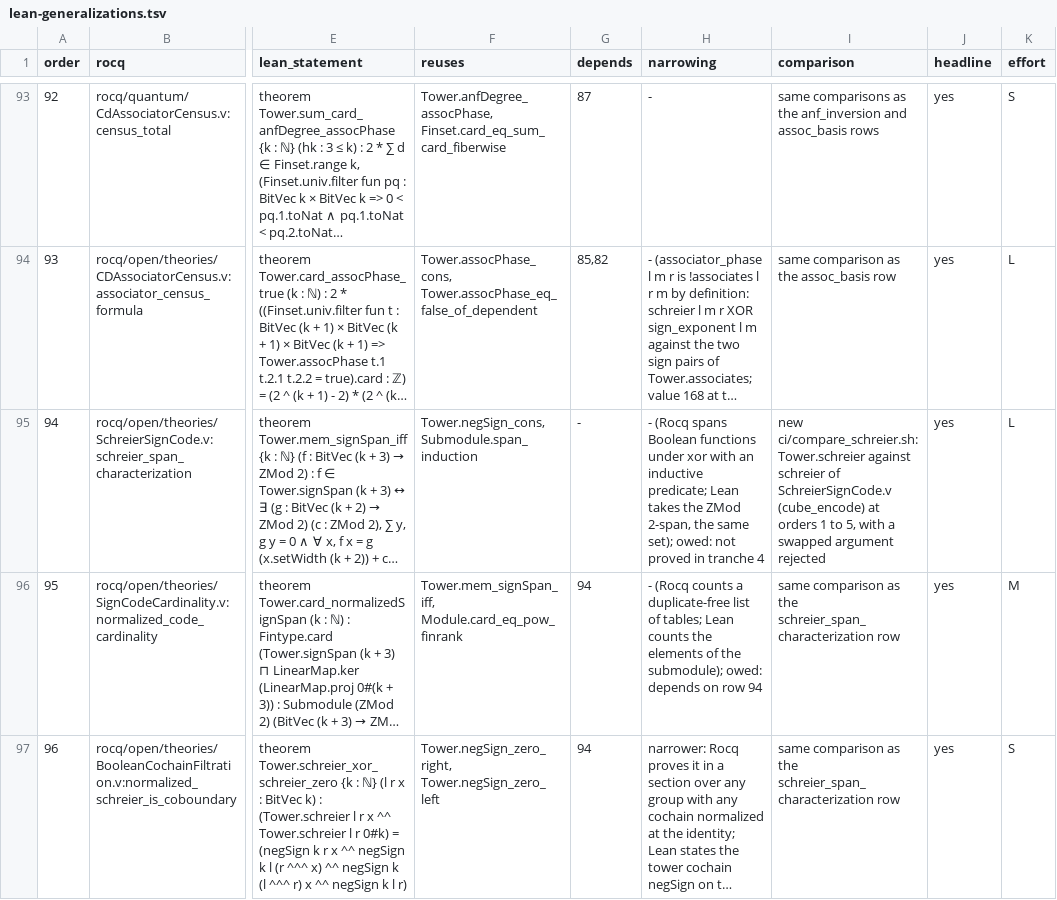
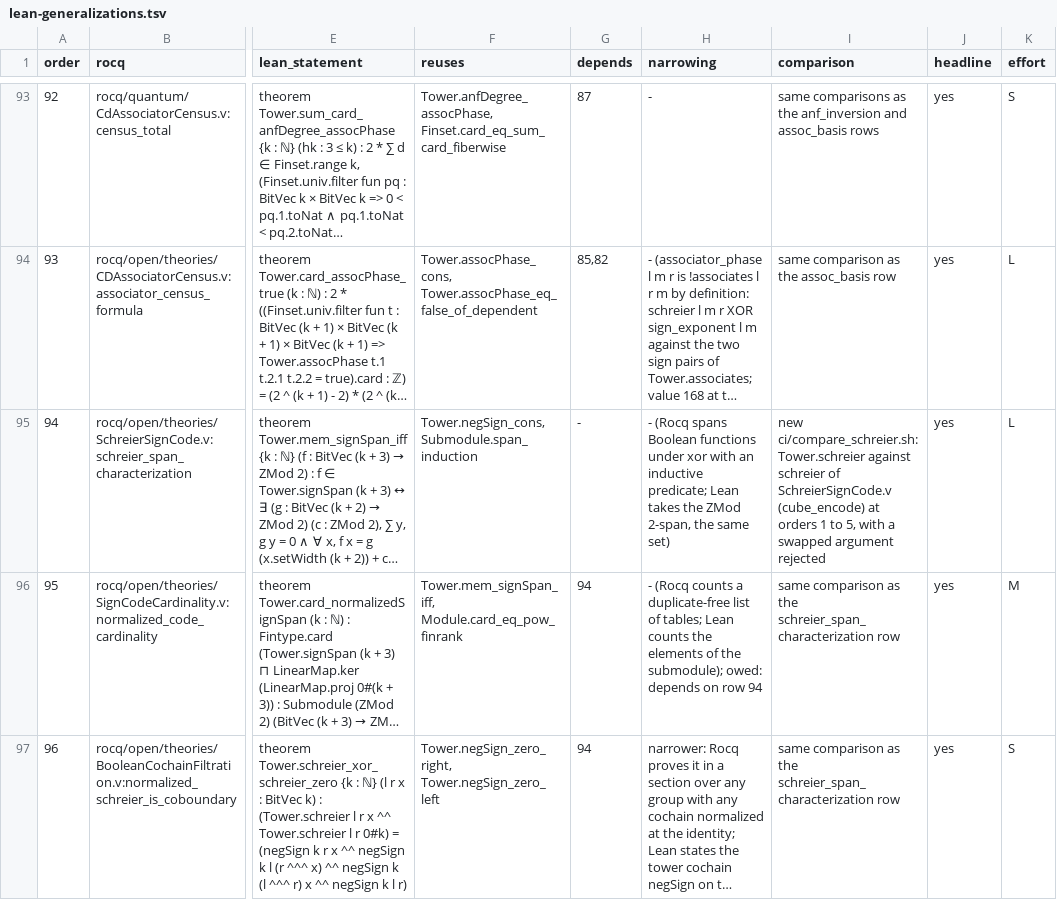
Before and after one commit to Oichkatzelesfrettschen/gororoba-math, a TSV file: docs/plans/lean-generalizations.tsv, drawn as a sheet; only a part is shown, gaps mark what is left out; long unchanged cells end in …; the diff names each change by its address in the sheet, - before the commit and + after, or states it on an @@ line.

Commit message:
SignCode: Schreier sign span at order k + 3
At order k + 3 the ZMod 2 span of the Schreier exponents is the set of functions that are an even-weight function of the low bits plus a multiple of the top bit. The even weight comes from the row parity of the sign table and the top-bit constant from assocPhase_cons; the lower containment uses the generators with left index cons true 0. Compiled with lake build --wfail.

```diff
--- a/docs/plans/lean-generalizations.tsv
+++ b/docs/plans/lean-generalizations.tsv
-H95 (narrowing): …the same set); owed: not proved in tranche 4
+H95 (narrowing): …the same set)
```
Also changed, not shown: 2 other files.
